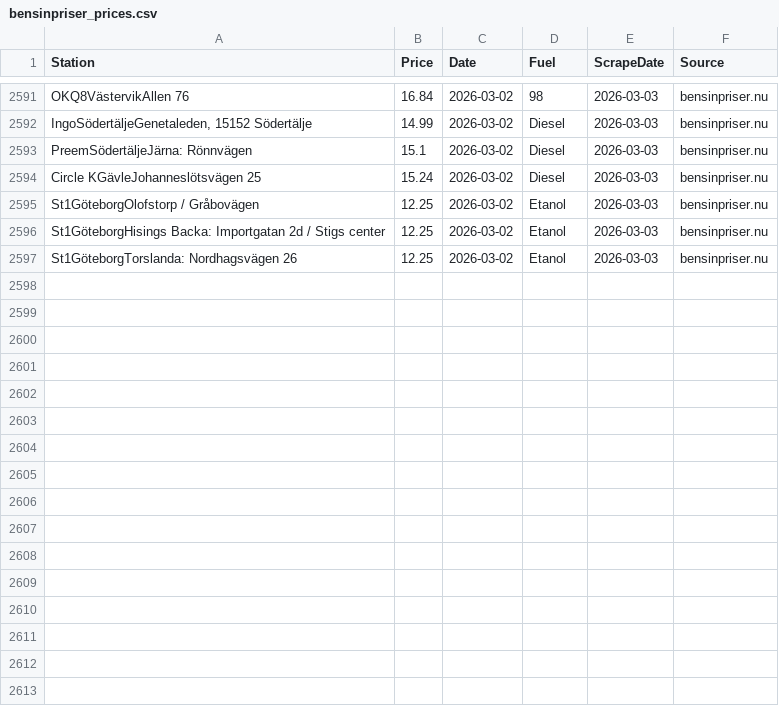
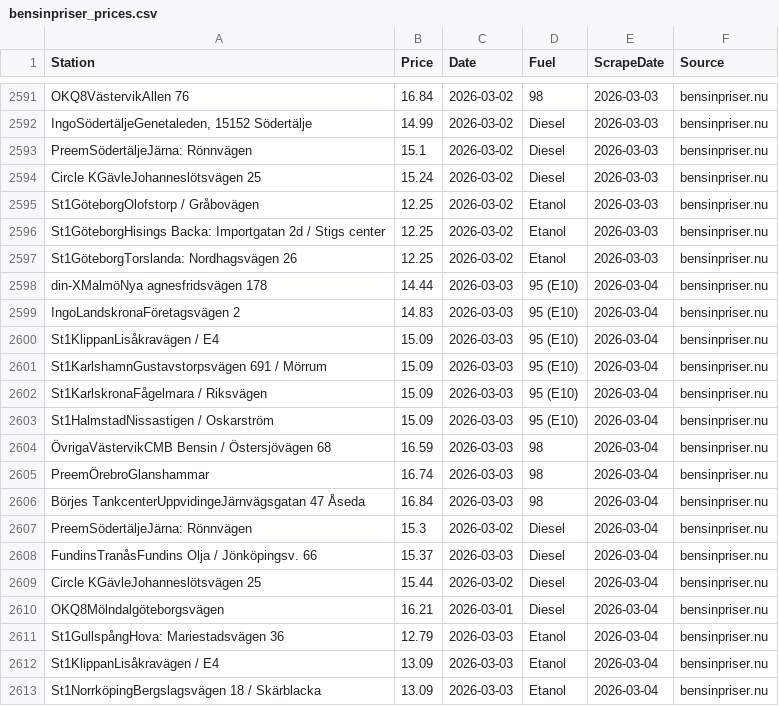
Before and after one commit to FastAndFunky/gaspricescraper, a CSV file: bensinpriser_prices.csv, drawn as a sheet; only a part is shown, gaps mark what is left out; the diff names each change by its address in the sheet, - before the commit and + after, or states it on an @@ line.

```diff
--- a/bensinpriser_prices.csv
+++ b/bensinpriser_prices.csv
+row 2598: din-XMalmöNya agnesfridsvägen 178 | 14.44 | 2026-03-03 | 95 (E10) | 2026-03-04 | bensinpriser.nu
+row 2599: IngoLandskronaFöretagsvägen 2 | 14.83 | 2026-03-03 | 95 (E10) | 2026-03-04 | bensinpriser.nu
+row 2600: St1KlippanLisåkravägen / E4 | 15.09 | 2026-03-03 | 95 (E10) | 2026-03-04 | bensinpriser.nu
+row 2601: St1KarlshamnGustavstorpsvägen 691 / Mörrum | 15.09 | 2026-03-03 | 95 (E10) | 2026-03-04 | bensinpriser.nu
+row 2602: St1KarlskronaFågelmara / Riksvägen | 15.09 | 2026-03-03 | 95 (E10) | 2026-03-04 | bensinpriser.nu
+row 2603: St1HalmstadNissastigen / Oskarström | 15.09 | 2026-03-03 | 95 (E10) | 2026-03-04 | bensinpriser.nu
+row 2604: ÖvrigaVästervikCMB Bensin / Östersjövägen 68 | 16.59 | 2026-03-03 | 98 | 2026-03-04 | bensinpriser.nu
+row 2605: PreemÖrebroGlanshammar | 16.74 | 2026-03-03 | 98 | 2026-03-04 | bensinpriser.nu
+row 2606: Börjes TankcenterUppvidingeJärnvägsgatan 47 Åseda | 16.84 | 2026-03-03 | 98 | 2026-03-04 | bensinpriser.nu
+row 2607: PreemSödertäljeJärna: Rönnvägen | 15.3 | 2026-03-02 | Diesel | 2026-03-04 | bensinpriser.nu
+row 2608: FundinsTranåsFundins Olja / Jönköpingsv. 66 | 15.37 | 2026-03-03 | Diesel | 2026-03-04 | bensinpriser.nu
+row 2609: Circle KGävleJohanneslötsvägen 25 | 15.44 | 2026-03-02 | Diesel | 2026-03-04 | bensinpriser.nu
+row 2610: OKQ8Mölndalgöteborgsvägen | 16.21 | 2026-03-01 | Diesel | 2026-03-04 | bensinpriser.nu
+row 2611: St1GullspångHova: Mariestadsvägen 36 | 12.79 | 2026-03-03 | Etanol | 2026-03-04 | bensinpriser.nu
+row 2612: St1KlippanLisåkravägen / E4 | 13.09 | 2026-03-03 | Etanol | 2026-03-04 | bensinpriser.nu
+row 2613: St1NorrköpingBergslagsvägen 18 / Skärblacka | 13.09 | 2026-03-03 | Etanol | 2026-03-04 | bensinpriser.nu
```
Also changed, not shown: bensinstation_prices.csv.
